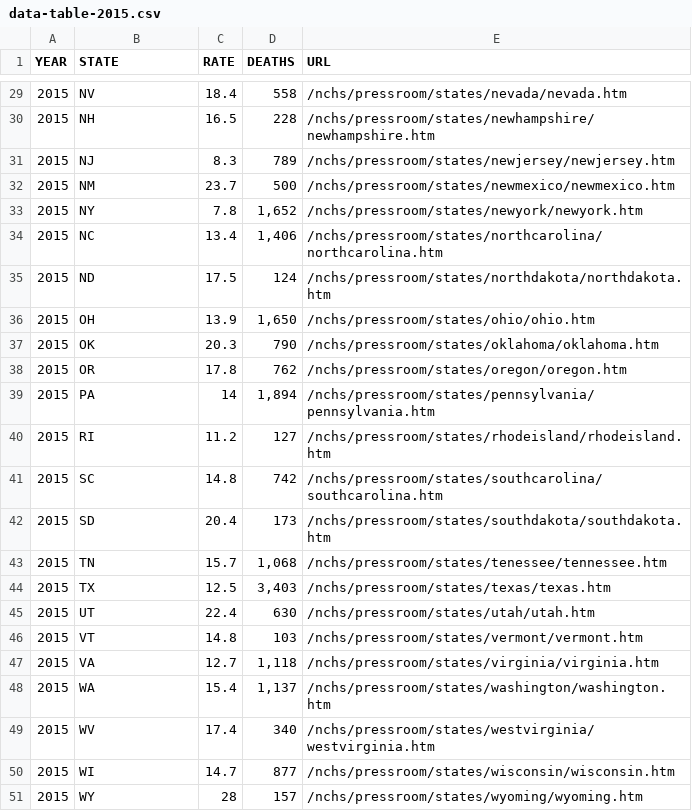
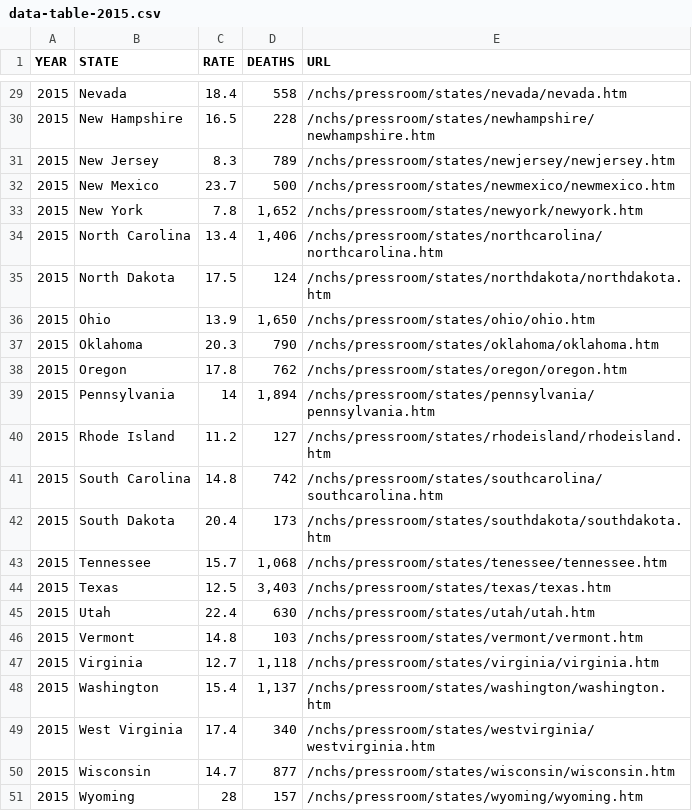
Before and after one commit to Dennis-Tran15/Data-Vis-2, a CSV file: data-table-2015.csv, drawn as a sheet; only a part is shown, gaps mark what is left out; the diff covers the shown part only.

```diff
--- a/data-table-2015.csv
+++ b/data-table-2015.csv
@@ -29,23 +29,23 @@ YEAR,STATE,RATE,DEATHS,URL
-2015,NV,18.4,558,/nchs/pressroom/states/nevada/nevada.htm
-2015,NH,16.5,228,/nchs/pressroom/states/newhampshire/newhampshire.htm
-2015,NJ,8.3,789,/nchs/pressroom/states/newjersey/newjersey.htm
-2015,NM,23.7,500,/nchs/pressroom/states/newmexico/newmexico.htm
-2015,NY,7.8,"1,652",/nchs/pressroom/states/newyork/newyork.htm
-2015,NC,13.4,"1,406",/nchs/pressroom/states/northcarolina/northcarolina.htm
-2015,ND,17.5,124,/nchs/pressroom/states/northdakota/northdakota.htm
-2015,OH,13.9,"1,650",/nchs/pressroom/states/ohio/ohio.htm
-2015,OK,20.3,790,/nchs/pressroom/states/oklahoma/oklahoma.htm
-2015,OR,17.8,762,/nchs/pressroom/states/oregon/oregon.htm
-2015,PA,14,"1,894",/nchs/pressroom/states/pennsylvania/pennsylvania.htm
-2015,RI,11.2,127,/nchs/pressroom/states/rhodeisland/rhodeisland.htm
-2015,SC,14.8,742,/nchs/pressroom/states/southcarolina/southcarolina.htm
-2015,SD,20.4,173,/nchs/pressroom/states/southdakota/southdakota.htm
-2015,TN,15.7,"1,068",/nchs/pressroom/states/tenessee/tennessee.htm
-2015,TX,12.5,"3,403",/nchs/pressroom/states/texas/texas.htm
-2015,UT,22.4,630,/nchs/pressroom/states/utah/utah.htm
-2015,VT,14.8,103,/nchs/pressroom/states/vermont/vermont.htm
-2015,VA,12.7,"1,118",/nchs/pressroom/states/virginia/virginia.htm
-2015,WA,15.4,"1,137",/nchs/pressroom/states/washington/washington.htm
-2015,WV,17.4,340,/nchs/pressroom/states/westvirginia/westvirginia.htm
-2015,WI,14.7,877,/nchs/pressroom/states/wisconsin/wisconsin.htm
-2015,WY,28,157,/nchs/pressroom/states/wyoming/wyoming.htm
+2015,Nevada,18.4,558,/nchs/pressroom/states/nevada/nevada.htm
+2015,New Hampshire,16.5,228,/nchs/pressroom/states/newhampshire/newhampshire.htm
+2015,New Jersey,8.3,789,/nchs/pressroom/states/newjersey/newjersey.htm
+2015,New Mexico,23.7,500,/nchs/pressroom/states/newmexico/newmexico.htm
+2015,New York,7.8,"1,652",/nchs/pressroom/states/newyork/newyork.htm
+2015,North Carolina,13.4,"1,406",/nchs/pressroom/states/northcarolina/northcarolina.htm
+2015,North Dakota,17.5,124,/nchs/pressroom/states/northdakota/northdakota.htm
+2015,Ohio,13.9,"1,650",/nchs/pressroom/states/ohio/ohio.htm
+2015,Oklahoma,20.3,790,/nchs/pressroom/states/oklahoma/oklahoma.htm
+2015,Oregon,17.8,762,/nchs/pressroom/states/oregon/oregon.htm
+2015,Pennsylvania,14,"1,894",/nchs/pressroom/states/pennsylvania/pennsylvania.htm
+2015,Rhode Island,11.2,127,/nchs/pressroom/states/rhodeisland/rhodeisland.htm
+2015,South Carolina,14.8,742,/nchs/pressroom/states/southcarolina/southcarolina.htm
+2015,South Dakota,20.4,173,/nchs/pressroom/states/southdakota/southdakota.htm
+2015,Tennessee,15.7,"1,068",/nchs/pressroom/states/tenessee/tennessee.htm
+2015,Texas,12.5,"3,403",/nchs/pressroom/states/texas/texas.htm
+2015,Utah,22.4,630,/nchs/pressroom/states/utah/utah.htm
+2015,Vermont,14.8,103,/nchs/pressroom/states/vermont/vermont.htm
+2015,Virginia,12.7,"1,118",/nchs/pressroom/states/virginia/virginia.htm
+2015,Washington,15.4,"1,137",/nchs/pressroom/states/washington/washington.htm
+2015,West Virginia,17.4,340,/nchs/pressroom/states/westvirginia/westvirginia.htm
+2015,Wisconsin,14.7,877,/nchs/pressroom/states/wisconsin/wisconsin.htm
+2015,Wyoming,28,157,/nchs/pressroom/states/wyoming/wyoming.htm
```
Also changed, not shown: 27 edited cells elsewhere in this file.
